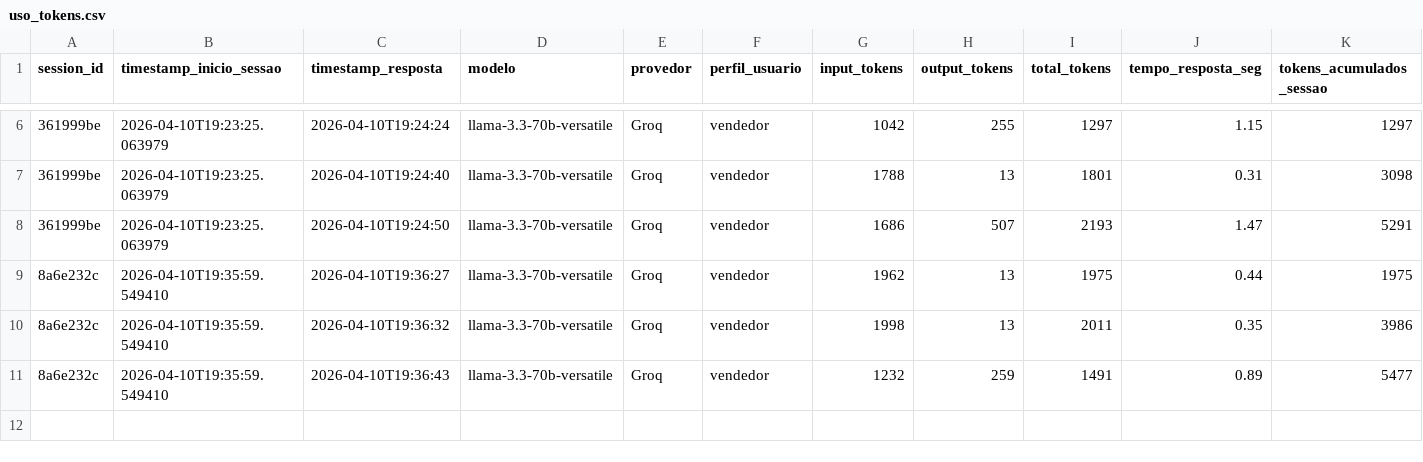
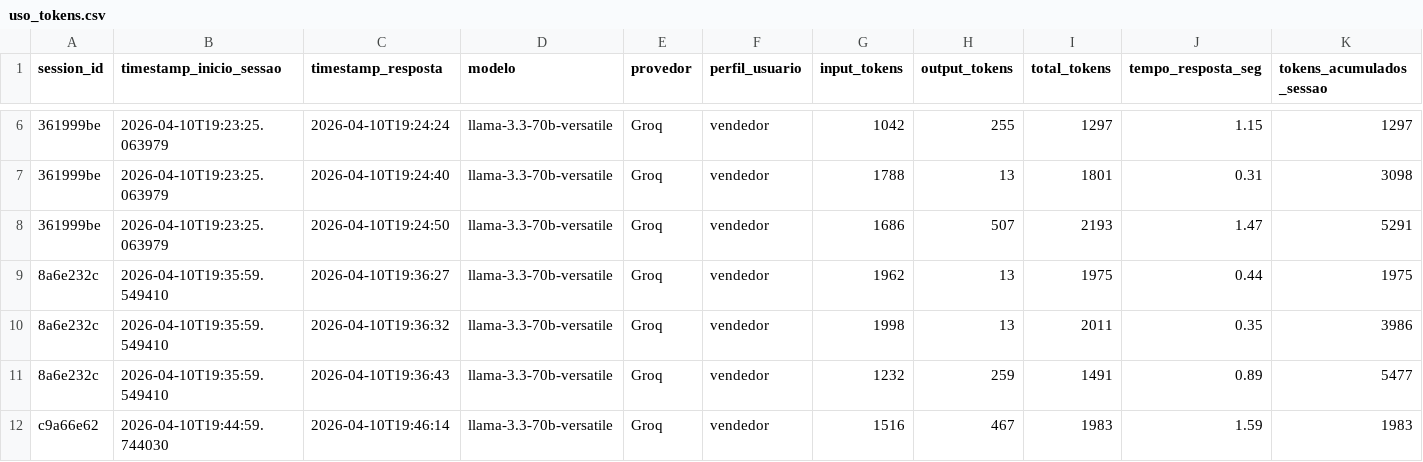
Before and after one commit to Antoniopneto9/Agente_FleetPro-1, a CSV file: uso_tokens.csv, drawn as a sheet; only a part is shown, gaps mark what is left out; rows hold the shown columns only; the diff names each change by its address in the sheet, - before the commit and + after, or states it on an @@ line.

Commit message:
log tokens: 2026-04-10

```diff
--- a/uso_tokens.csv
+++ b/uso_tokens.csv
+row 12: c9a66e62 | 2026-04-10T19:44:59.744030 | 2026-04-10T19:46:14 | llama-3.3-70b-versatile | Groq | vendedor | 1516 | 467 | 1983 | 1.59 | 1983
```
